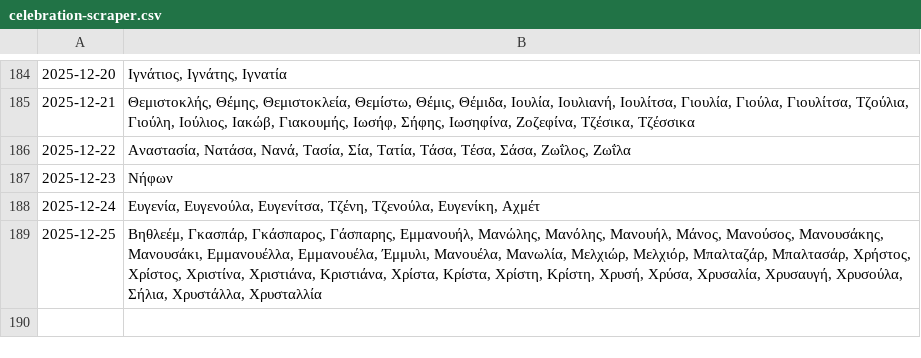
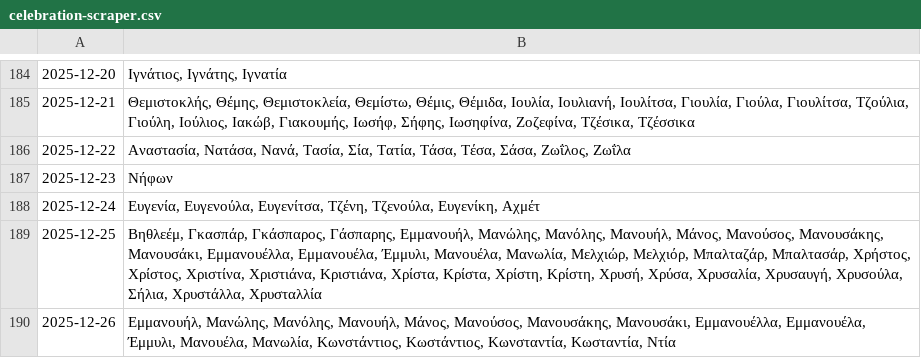
Before and after one commit to anargis/celebration-scraper, a CSV file: celebration-scraper.csv, drawn as a sheet; only a part is shown, gaps mark what is left out.

```diff
--- a/celebration-scraper.csv
+++ b/celebration-scraper.csv
@@ -189 +189,2 @@
 2025-12-25,"Βηθλεέμ, Γκασπάρ, Γκάσπαρος, Γάσπαρης, Εμμανουήλ, Μανώλης, Μανόλης, Μανουήλ, Μάνος, Μανούσος, Μανουσάκης, Μανουσάκι, Εμμανουέλλα, Εμμανουέλα, Έμμυλι, Μανουέλα, Μανωλία, Μελχιώρ, Μελχιόρ, Μπαλταζάρ, Μπαλτασάρ, Χρήστος, Χρίστος, Χριστίνα, Χριστιάνα, Κριστιάνα, Χρίστα, Κρίστα, Χρίστη, Κρίστη, Χρυσή, Χρύσα, Χρυσαλία, Χρυσαυγή, Χρυσούλα, Σήλια, Χρυστάλλα, Χρυσταλλία"
+2025-12-26,"Εμμανουήλ, Μανώλης, Μανόλης, Μανουήλ, Μάνος, Μανούσος, Μανουσάκης, Μανουσάκι, Εμμανουέλλα, Εμμανουέλα, Έμμυλι, Μανουέλα, Μανωλία, Κωνστάντιος, Κωστάντιος, Κωνσταντία, Κωσταντία, Ντία"
```
